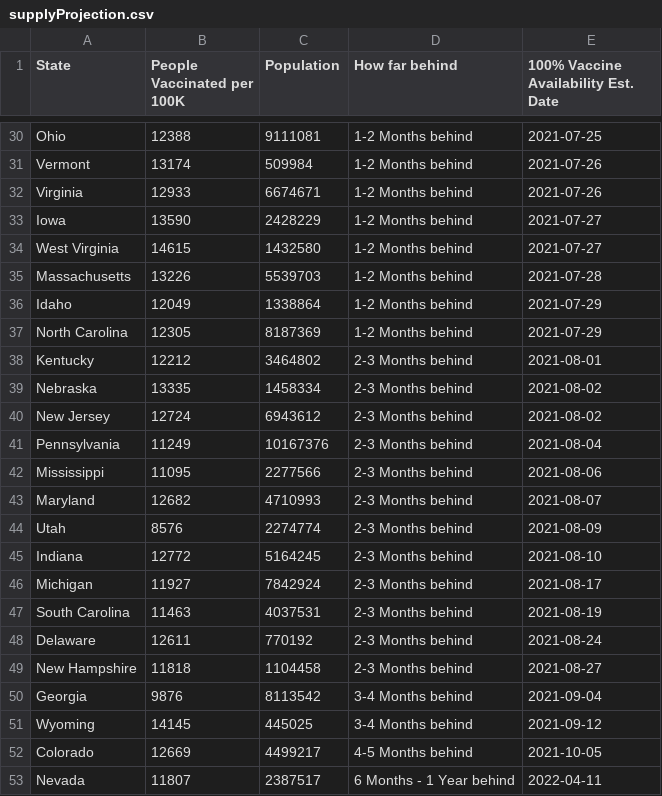
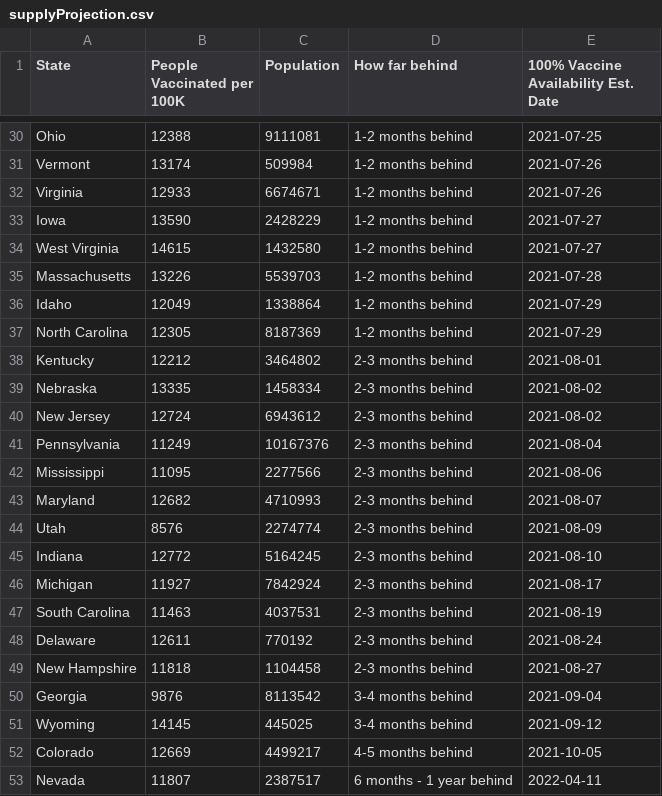
Before and after one commit to anesta95/veryWellVaccineDataTracker, a CSV file: chartData/supplyProjection.csv, drawn as a sheet; only a part is shown, gaps mark what is left out; the diff covers the shown part only; the diff names each change by its address in the sheet, - before the commit and + after, or states it on an @@ line.

```diff
--- a/chartData/supplyProjection.csv
+++ b/chartData/supplyProjection.csv
-D30:D37 (How far behind): 1-2 Months behind
+D30:D37 (How far behind): 1-2 months behind
-D38:D49 (How far behind): 2-3 Months behind
+D38:D49 (How far behind): 2-3 months behind
-D50:D51 (How far behind): 3-4 Months behind
+D50:D51 (How far behind): 3-4 months behind
-D52 (How far behind): 4-5 Months behind
+D52 (How far behind): 4-5 months behind
-D53 (How far behind): 6 Months - 1 Year behind
+D53 (How far behind): 6 months - 1 year behind
```
Also changed, not shown: 27 edited cells elsewhere in this file, 1 other file.
